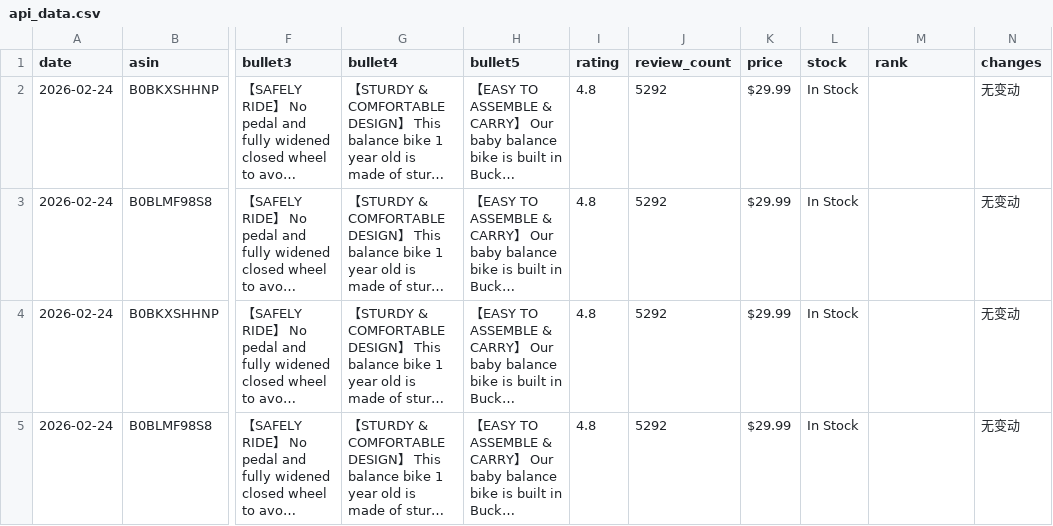
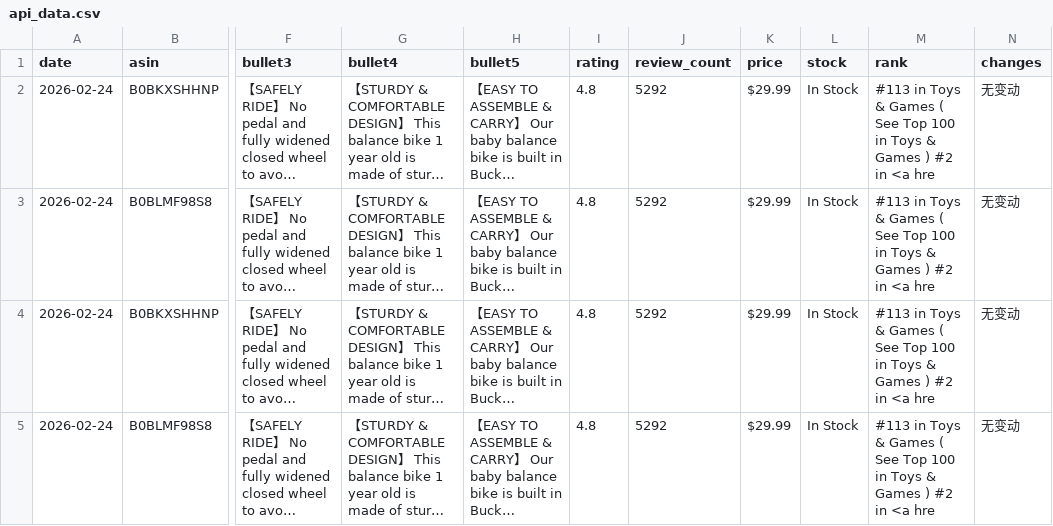
Before and after one commit to ssumday1992-alt/amazon-tracker-data, a CSV file: api_data.csv, drawn as a sheet; only a part is shown, gaps mark what is left out; long unchanged cells end in …; the diff names each change by its address in the sheet, - before the commit and + after, or states it on an @@ line.

Commit message:
Update: 2026-02-24 18:13

```diff
--- a/api_data.csv
+++ b/api_data.csv
-M2:M5 (rank): (empty)
+M2:M5 (rank): #113 in Toys & Games ( See Top 100 in Toys & Games ) #2 in <a hre
```
